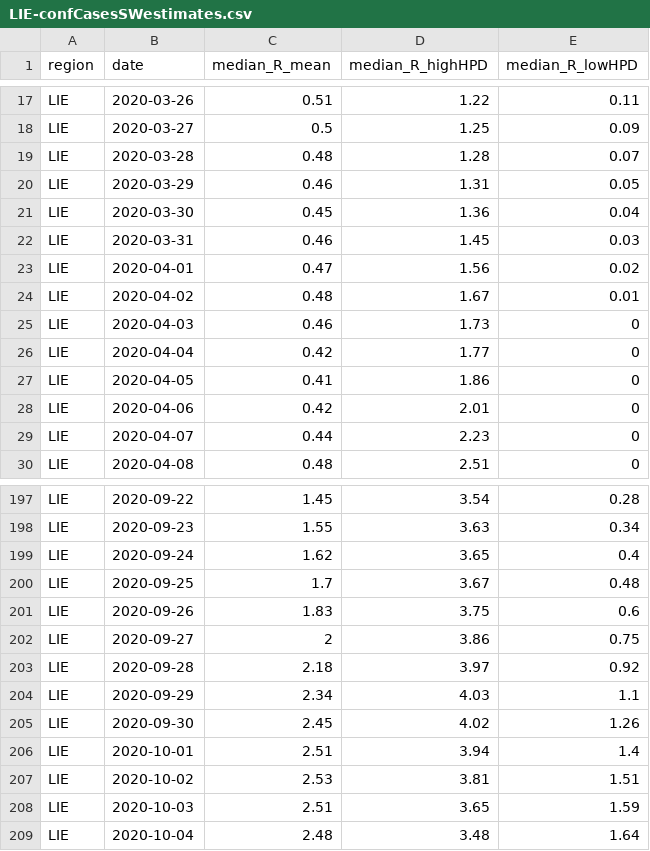
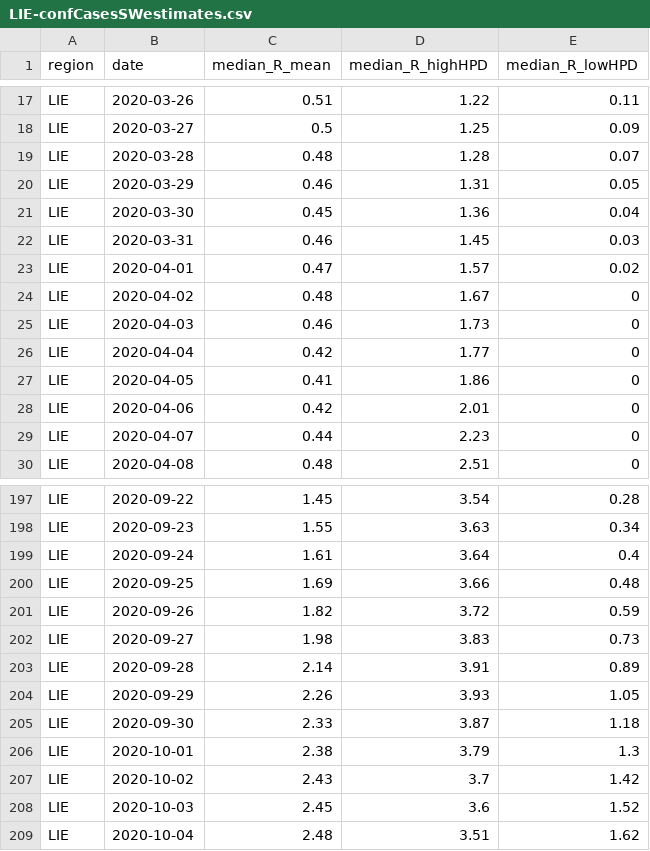
Before and after one commit to covid-19-Re/dailyRe-Data, a CSV file: LIE-confCasesSWestimates.csv, drawn as a sheet; only a part is shown, gaps mark what is left out; the diff covers the shown part only.

```diff
--- a/LIE-confCasesSWestimates.csv
+++ b/LIE-confCasesSWestimates.csv
@@ -22,4 +22,4 @@ LIE,2020-03-30,0.45,1.36,0.04
 LIE,2020-03-31,0.46,1.45,0.03
-LIE,2020-04-01,0.47,1.56,0.02
-LIE,2020-04-02,0.48,1.67,0.01
+LIE,2020-04-01,0.47,1.57,0.02
+LIE,2020-04-02,0.48,1.67,0
 LIE,2020-04-03,0.46,1.73,0
@@ -198,12 +198,12 @@ LIE,2020-09-22,1.45,3.54,0.28
 LIE,2020-09-23,1.55,3.63,0.34
-LIE,2020-09-24,1.62,3.65,0.4
-LIE,2020-09-25,1.7,3.67,0.48
-LIE,2020-09-26,1.83,3.75,0.6
-LIE,2020-09-27,2,3.86,0.75
-LIE,2020-09-28,2.18,3.97,0.92
-LIE,2020-09-29,2.34,4.03,1.1
-LIE,2020-09-30,2.45,4.02,1.26
-LIE,2020-10-01,2.51,3.94,1.4
-LIE,2020-10-02,2.53,3.81,1.51
-LIE,2020-10-03,2.51,3.65,1.59
-LIE,2020-10-04,2.48,3.48,1.64
+LIE,2020-09-24,1.61,3.64,0.4
+LIE,2020-09-25,1.69,3.66,0.48
+LIE,2020-09-26,1.82,3.72,0.59
+LIE,2020-09-27,1.98,3.83,0.73
+LIE,2020-09-28,2.14,3.91,0.89
+LIE,2020-09-29,2.26,3.93,1.05
+LIE,2020-09-30,2.33,3.87,1.18
+LIE,2020-10-01,2.38,3.79,1.3
+LIE,2020-10-02,2.43,3.7,1.42
+LIE,2020-10-03,2.45,3.6,1.52
+LIE,2020-10-04,2.48,3.51,1.62
```
Also changed, not shown: 87 edited cells elsewhere in this file, CHE-confCasesSWestimates.csv, LIE-estimates.csv.
